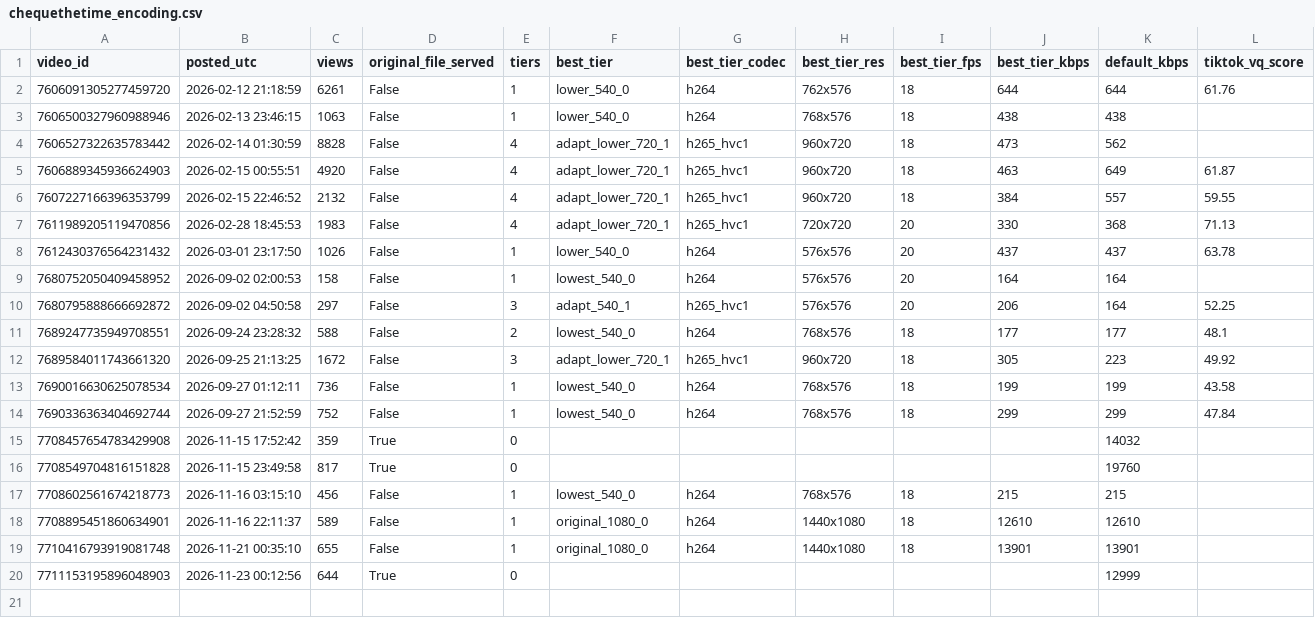
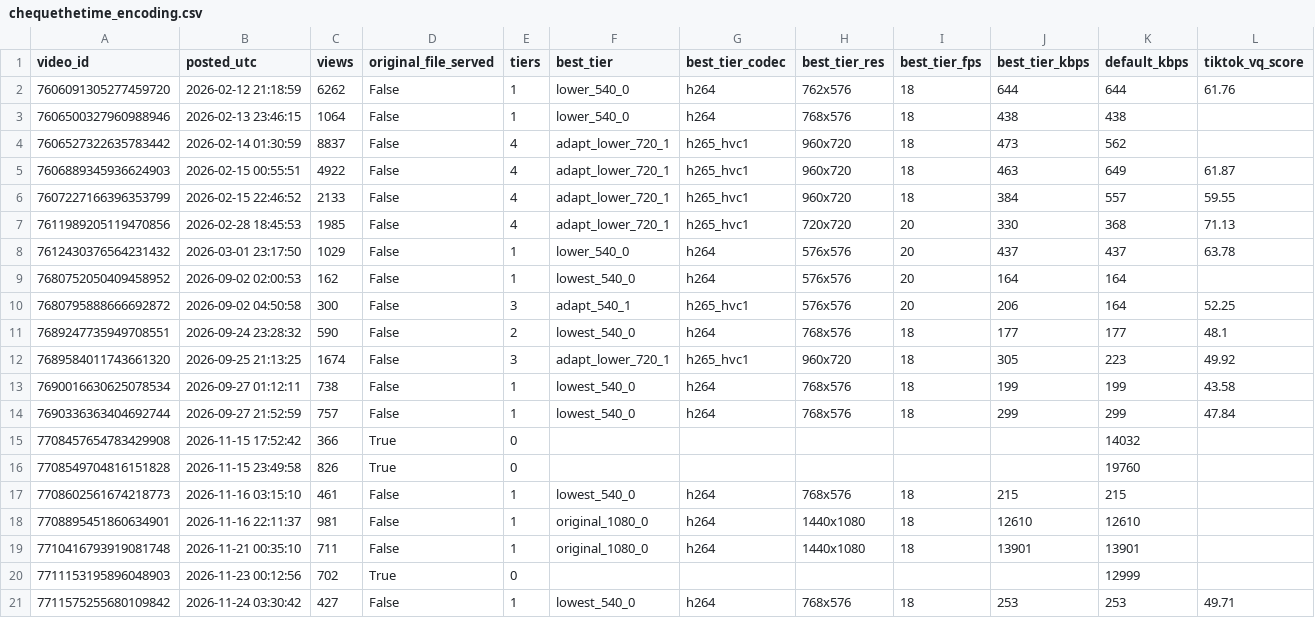
Before and after one commit to nobleskele-eng/Cheques, a CSV file: research/data/chequethetime_encoding.csv, drawn as a sheet; only a part is shown; rows hold the shown columns only; the diff names each change by its address in the sheet, - before the commit and + after, or states it on an @@ line.

```diff
--- a/research/data/chequethetime_encoding.csv
+++ b/research/data/chequethetime_encoding.csv
-C2 (views): 6261
+C2 (views): 6262
-C3 (views): 1063
+C3 (views): 1064
-C4 (views): 8828
+C4 (views): 8837
-C5 (views): 4920
+C5 (views): 4922
-C6 (views): 2132
+C6 (views): 2133
-C7 (views): 1983
+C7 (views): 1985
-C8 (views): 1026
+C8 (views): 1029
-C9 (views): 158
+C9 (views): 162
-C10 (views): 297
+C10 (views): 300
-C11 (views): 588
+C11 (views): 590
-C12 (views): 1672
+C12 (views): 1674
-C13 (views): 736
+C13 (views): 738
-C14 (views): 752
+C14 (views): 757
-C15 (views): 359
+C15 (views): 366
-C16 (views): 817
+C16 (views): 826
-C17 (views): 456
+C17 (views): 461
-C18 (views): 589
+C18 (views): 981
-C19 (views): 655
+C19 (views): 711
-C20 (views): 644
+C20 (views): 702
+row 21: 7711575255680109842 | 2026-11-24 03:30:42 | 427 | False | 1 | lowest_540_0 | h264 | 768x576 | 18 | 253 | 253 | 49.71
```
Also changed, not shown: anime/log.csv, research/data/chequethetime_captions.csv, 4 other files.
